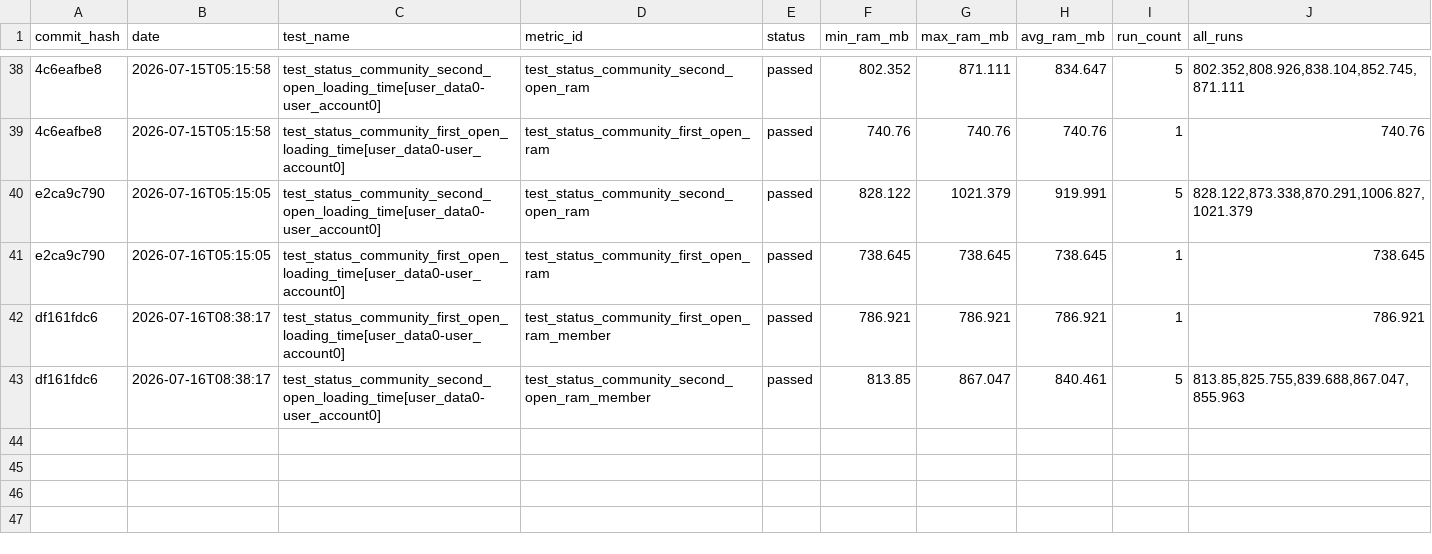
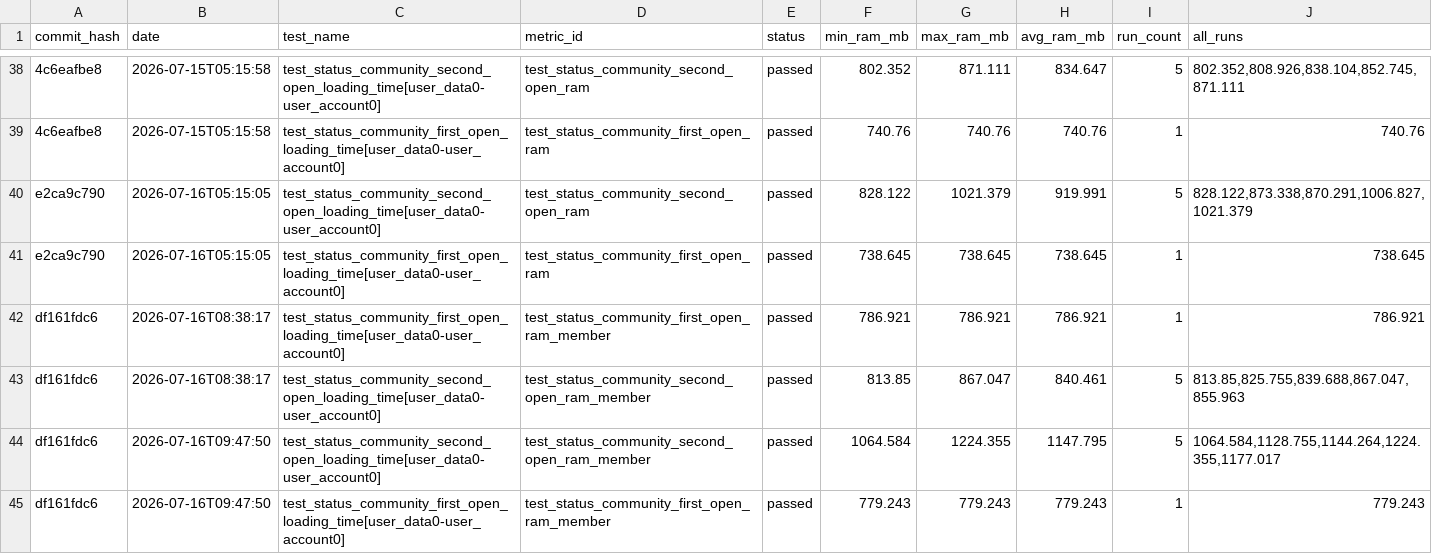
Before and after one commit to status-im/status-app-benchmarks, a CSV file: data/ram_metrics.csv, drawn as a sheet; only a part is shown, gaps mark what is left out; the diff names each change by its address in the sheet, - before the commit and + after, or states it on an @@ line.

```diff
--- a/data/ram_metrics.csv
+++ b/data/ram_metrics.csv
+row 44: df161fdc6 | 2026-07-16T09:47:50 | test_status_community_second_open_loading_time[user_data0-user_account0] | test_status_community_second_open_ram_member | passed | 1064.584 | 1224.355 | 1147.795 | 5 | 1064.584,1128.755,1144.264,1224.355,1177.017
+row 45: df161fdc6 | 2026-07-16T09:47:50 | test_status_community_first_open_loading_time[user_data0-user_account0] | test_status_community_first_open_ram_member | passed | 779.243 | 779.243 | 779.243 | 1 | 779.243
```
Also changed, not shown: data/cpu_metrics.csv, data/performance_metrics.csv, 33 other files.
